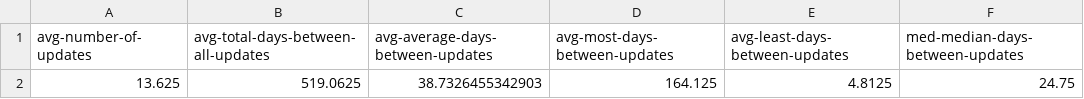
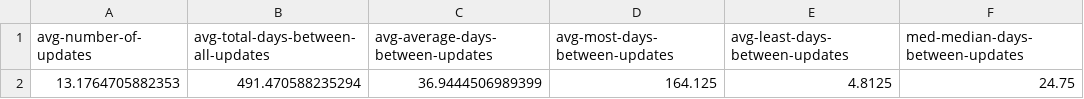
Before and after one commit to jacobmbarnard/ios-ipados-vsn-history, a CSV file: csv/iOS/metastats.csv, drawn as a sheet.

```diff
--- a/csv/iOS/metastats.csv
+++ b/csv/iOS/metastats.csv
@@ -1,2 +1,2 @@
 avg-number-of-updates,avg-total-days-between-all-updates,avg-average-days-between-updates,avg-most-days-between-updates,avg-least-days-between-updates,med-median-days-between-updates
-13.625,519.0625,38.7326455342903,164.125,4.8125,24.75
+13.1764705882353,491.470588235294,36.9444506989399,164.125,4.8125,24.75
```
Also changed, not shown: csv/iOS/raw.csv, csv/iOS/stats.csv, 29 other files.
